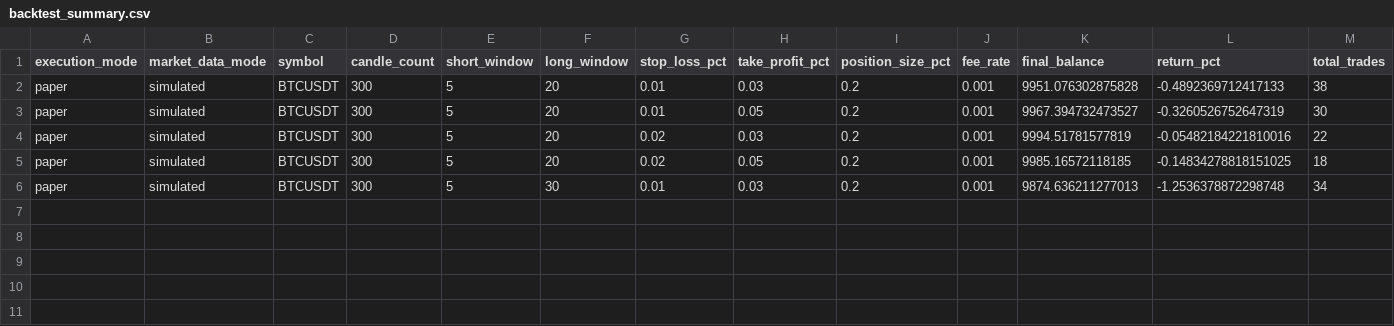
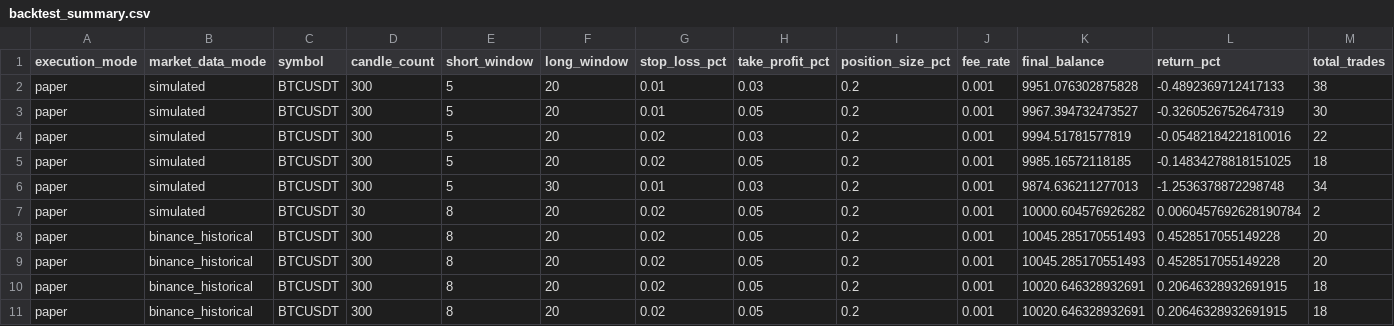
Before and after one commit to Juamchosky/trading-bot, a CSV file: backtest_summary.csv, drawn as a sheet; only a part is shown; rows hold the shown columns only; the diff names each change by its address in the sheet, - before the commit and + after, or states it on an @@ line.

```diff
--- a/backtest_summary.csv
+++ b/backtest_summary.csv
+row 7: paper | simulated | BTCUSDT | 30 | 8 | 20 | 0.02 | 0.05 | 0.2 | 0.001 | 10000.604576926282 | 0.0060457692628190784 | 2
+row 8: paper | binance_historical | BTCUSDT | 300 | 8 | 20 | 0.02 | 0.05 | 0.2 | 0.001 | 10045.285170551493 | 0.4528517055149228 | 20
+row 9: paper | binance_historical | BTCUSDT | 300 | 8 | 20 | 0.02 | 0.05 | 0.2 | 0.001 | 10045.285170551493 | 0.4528517055149228 | 20
+row 10: paper | binance_historical | BTCUSDT | 300 | 8 | 20 | 0.02 | 0.05 | 0.2 | 0.001 | 10020.646328932691 | 0.20646328932691915 | 18
+row 11: paper | binance_historical | BTCUSDT | 300 | 8 | 20 | 0.02 | 0.05 | 0.2 | 0.001 | 10020.646328932691 | 0.20646328932691915 | 18
```
Also changed, not shown: 3 other files.
